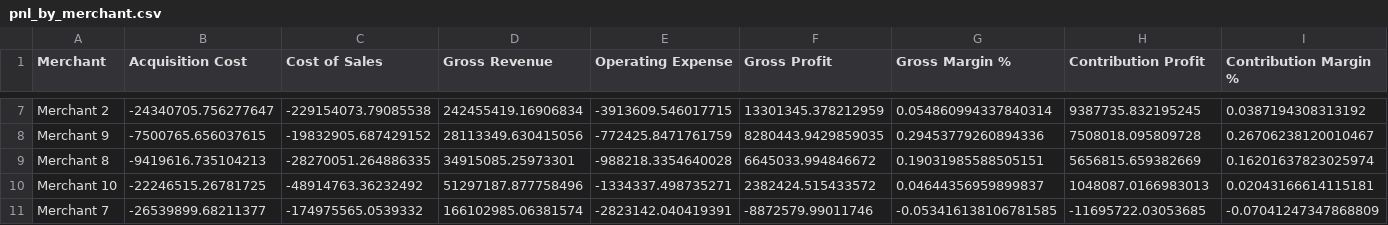
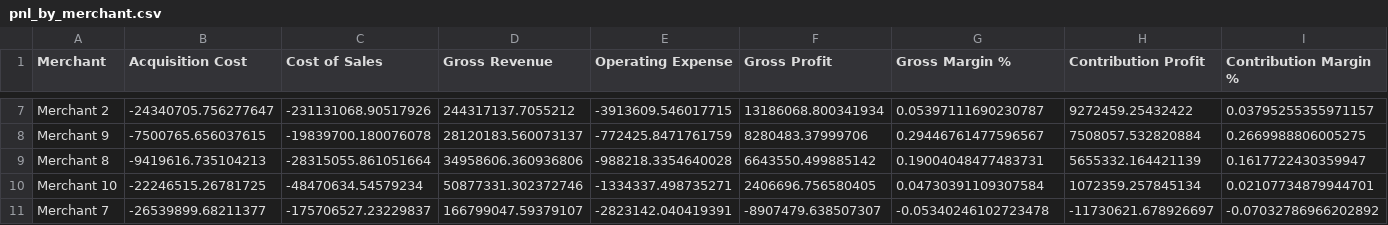
Before and after one commit to skirkman98/sandbox, a CSV file: output/pnl_by_merchant.csv, drawn as a sheet; only a part is shown, gaps mark what is left out; the diff covers the shown part only; the diff names each change by its address in the sheet, - before the commit and + after, or states it on an @@ line.

```diff
--- a/output/pnl_by_merchant.csv
+++ b/output/pnl_by_merchant.csv
-C7 (Cost of Sales): -229154073.79085538
+C7 (Cost of Sales): -231131068.90517926
-D7 (Gross Revenue): 242455419.16906834
+D7 (Gross Revenue): 244317137.7055212
-F7 (Gross Profit): 13301345.378212959
+F7 (Gross Profit): 13186068.800341934
-G7 (Gross Margin %): 0.054860994337840314
+G7 (Gross Margin %): 0.05397111690230787
-H7 (Contribution Profit): 9387735.832195245
+H7 (Contribution Profit): 9272459.25432422
-I7 (Contribution Margin %): 0.0387194308313192
+I7 (Contribution Margin %): 0.03795255355971157
-C8 (Cost of Sales): -19832905.687429152
+C8 (Cost of Sales): -19839700.180076078
-D8 (Gross Revenue): 28113349.630415056
+D8 (Gross Revenue): 28120183.560073137
-F8 (Gross Profit): 8280443.9429859035
+F8 (Gross Profit): 8280483.37999706
-G8 (Gross Margin %): 0.29453779260894336
+G8 (Gross Margin %): 0.29446761477596567
-H8 (Contribution Profit): 7508018.095809728
+H8 (Contribution Profit): 7508057.532820884
-I8 (Contribution Margin %): 0.26706238120010467
+I8 (Contribution Margin %): 0.2669988806005275
-C9 (Cost of Sales): -28270051.264886335
+C9 (Cost of Sales): -28315055.861051664
-D9 (Gross Revenue): 34915085.25973301
+D9 (Gross Revenue): 34958606.360936806
-F9 (Gross Profit): 6645033.994846672
+F9 (Gross Profit): 6643550.499885142
-G9 (Gross Margin %): 0.19031985588505151
+G9 (Gross Margin %): 0.19004048477483731
-H9 (Contribution Profit): 5656815.659382669
+H9 (Contribution Profit): 5655332.164421139
-I9 (Contribution Margin %): 0.16201637823025974
+I9 (Contribution Margin %): 0.1617722430359947
-C10 (Cost of Sales): -48914763.36232492
+C10 (Cost of Sales): -48470634.54579234
-D10 (Gross Revenue): 51297187.877758496
+D10 (Gross Revenue): 50877331.302372746
-F10 (Gross Profit): 2382424.515433572
+F10 (Gross Profit): 2406696.756580405
-G10 (Gross Margin %): 0.04644356959899837
+G10 (Gross Margin %): 0.04730391109307584
-H10 (Contribution Profit): 1048087.0166983013
+H10 (Contribution Profit): 1072359.257845134
-I10 (Contribution Margin %): 0.02043166614115181
+I10 (Contribution Margin %): 0.02107734879944701
-C11 (Cost of Sales): -174975565.0539332
+C11 (Cost of Sales): -175706527.23229837
-D11 (Gross Revenue): 166102985.06381574
+D11 (Gross Revenue): 166799047.59379107
-F11 (Gross Profit): -8872579.99011746
+F11 (Gross Profit): -8907479.638507307
-G11 (Gross Margin %): -0.053416138106781585
+G11 (Gross Margin %): -0.05340246102723478
-H11 (Contribution Profit): -11695722.03053685
+H11 (Contribution Profit): -11730621.678926697
-I11 (Contribution Margin %): -0.07041247347868809
+I11 (Contribution Margin %): -0.07032786966202892
```
Also changed, not shown: 30 edited cells elsewhere in this file, output/audit_results.csv, output/cohort_cp_per_account_merchant_1.csv, 17 other files.
